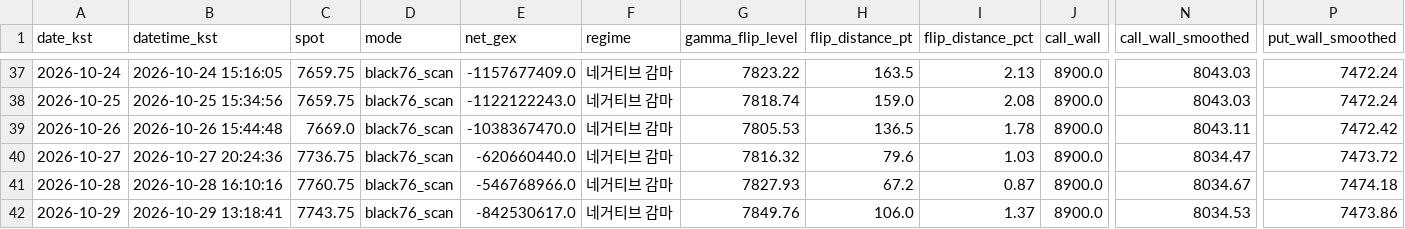
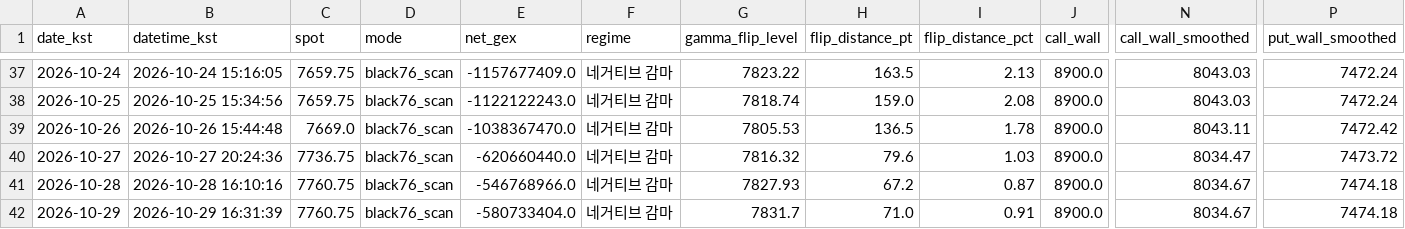
Before and after one commit to hk4jung/gamma-flip-capture, a CSV file: gamma_flip_es_history.csv, drawn as a sheet; only a part is shown, gaps mark what is left out; the diff names each change by its address in the sheet, - before the commit and + after, or states it on an @@ line.

```diff
--- a/gamma_flip_es_history.csv
+++ b/gamma_flip_es_history.csv
-B42 (datetime_kst): 2026-10-29 13:18:41
+B42 (datetime_kst): 2026-10-29 16:31:39
-C42 (spot): 7743.75
+C42 (spot): 7760.75
-E42 (net_gex): -842530617.0
+E42 (net_gex): -580733404.0
-G42 (gamma_flip_level): 7849.76
+G42 (gamma_flip_level): 7831.7
-H42 (flip_distance_pt): 106.0
+H42 (flip_distance_pt): 71.0
-I42 (flip_distance_pct): 1.37
+I42 (flip_distance_pct): 0.91
-N42 (call_wall_smoothed): 8034.53
+N42 (call_wall_smoothed): 8034.67
-P42 (put_wall_smoothed): 7473.86
+P42 (put_wall_smoothed): 7474.18
```
Also changed, not shown: archive/barchart_options_capture_2026-10-29.csv, barchart_options_capture.csv, 2 other files.
